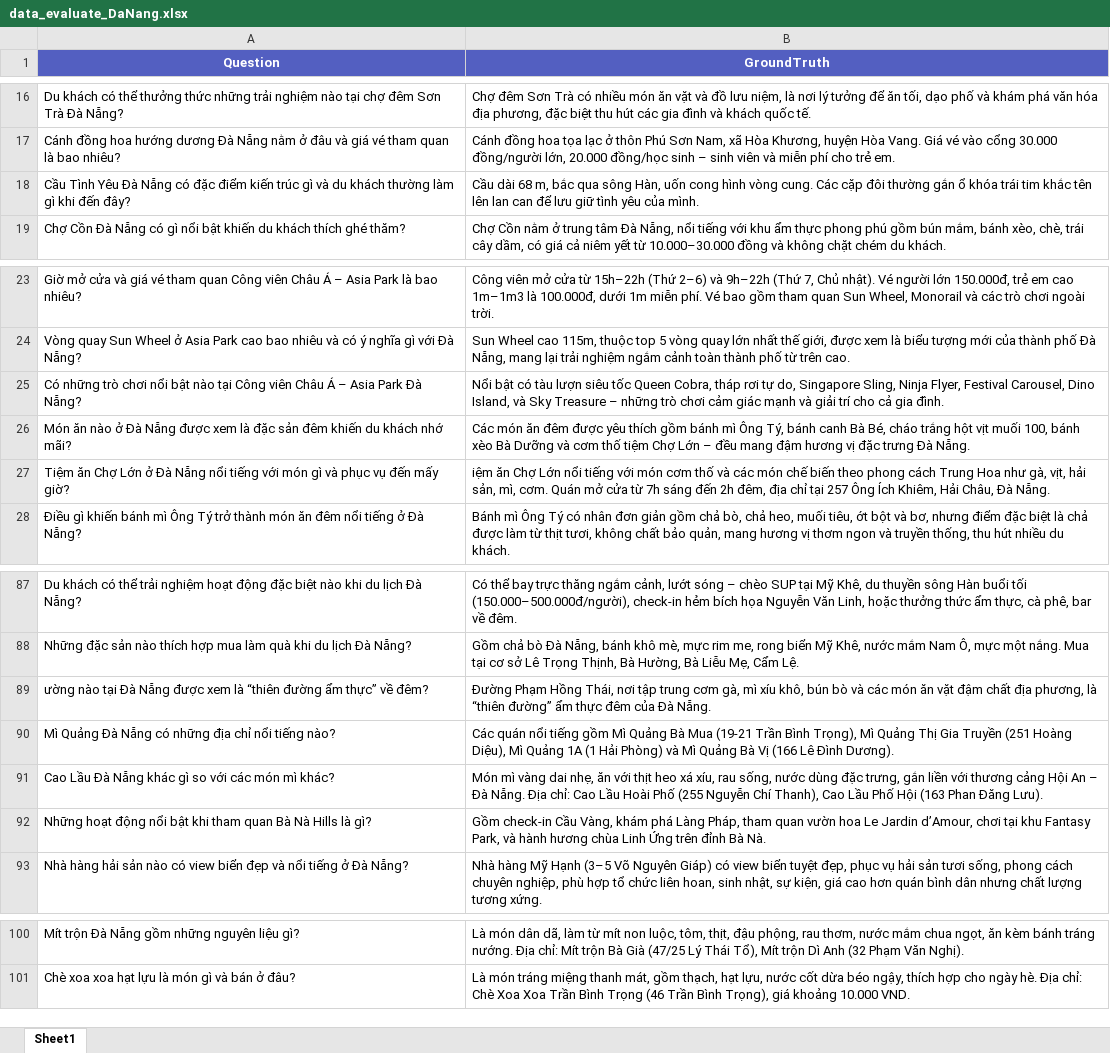
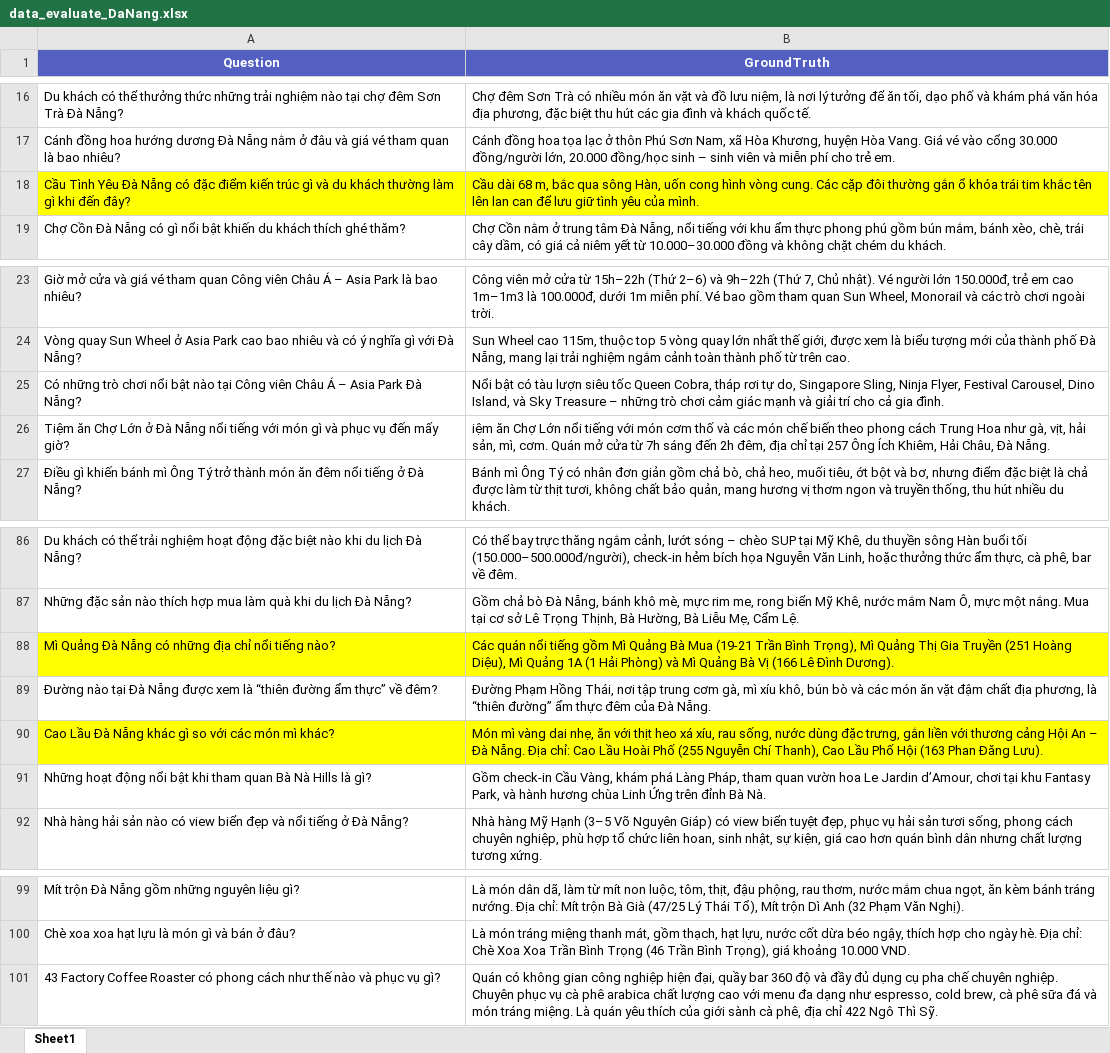
Before and after one commit to PenguinSteve/travel-chatbot-rag, an Excel workbook: evaluate/data/data_evaluate_DaNang.xlsx, sheet Sheet1, drawn as a sheet; only a part is shown, gaps mark what is left out; values as stored, in another font and other column widths than the file's, no borders; removed rows and columns are numbered as before the commit, all else as after; the diff names each change by its address in the sheet, - before the commit and + after, or states it on an @@ line.

```diff
--- a/evaluate/data/data_evaluate_DaNang.xlsx (sheet Sheet1)
+++ b/evaluate/data/data_evaluate_DaNang.xlsx (sheet Sheet1)
-A18:B18 fill: none
+A18:B18 fill: #FFFF00
-row 26: Món ăn nào ở Đà Nẵng được xem là đặc sản đêm khiến du khách nhớ mãi? | Các món ăn đêm được yêu thích gồm bánh mì Ông Tý, bánh canh Bà Bé, cháo trắng hột vịt muối 100, bánh xèo Bà Dưỡng và cơm thố tiệm Chợ Lớn – đều mang đậm hương vị đặc trưng Đà Nẵng.
-row 89: ường nào tại Đà Nẵng được xem là “thiên đường ẩm thực” về đêm? | Đường Phạm Hồng Thái, nơi tập trung cơm gà, mì xíu khô, bún bò và các món ăn vặt đậm chất địa phương, là “thiên đường” ẩm thực đêm của Đà Nẵng.
-A88:B88 fill: none
+A88:B88 fill: #FFFF00
+row 89: Đường nào tại Đà Nẵng được xem là “thiên đường ẩm thực” về đêm? | Đường Phạm Hồng Thái, nơi tập trung cơm gà, mì xíu khô, bún bò và các món ăn vặt đậm chất địa phương, là “thiên đường” ẩm thực đêm của Đà Nẵng.
-A90:B90 fill: none
+A90:B90 fill: #FFFF00
+row 101: 43 Factory Coffee Roaster có phong cách như thế nào và phục vụ gì? | Quán có không gian công nghiệp hiện đại, quầy bar 360 độ và đầy đủ dụng cụ pha chế chuyên nghiệp. Chuyên phục vụ cà phê arabica chất lượng cao với menu đa dạng như espresso, cold brew, cà phê sữa đá và món tráng miệng. Là quán yêu thích của giới sành cà phê, địa chỉ 422 Ngô Thì Sỹ.
```
Also changed, not shown: evaluate/data/data_evaluate_Hanoi.xlsx, evaluate/data/data_evaluate_TPHCM.xlsx, 11 other files.
